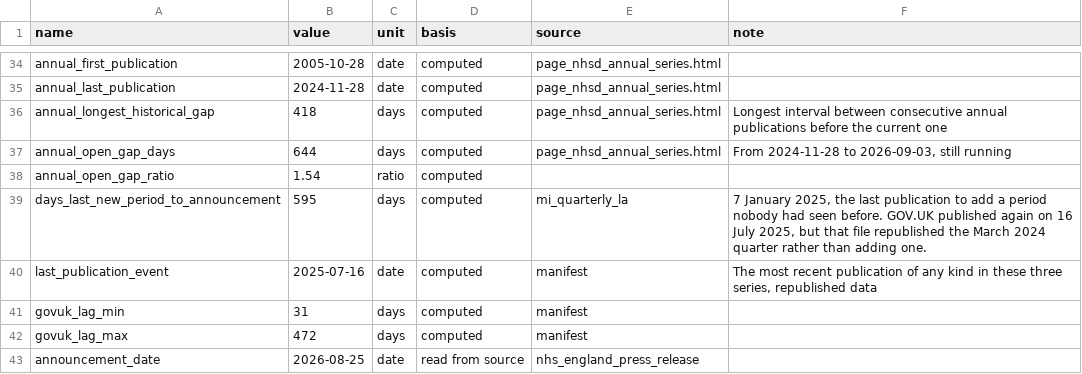
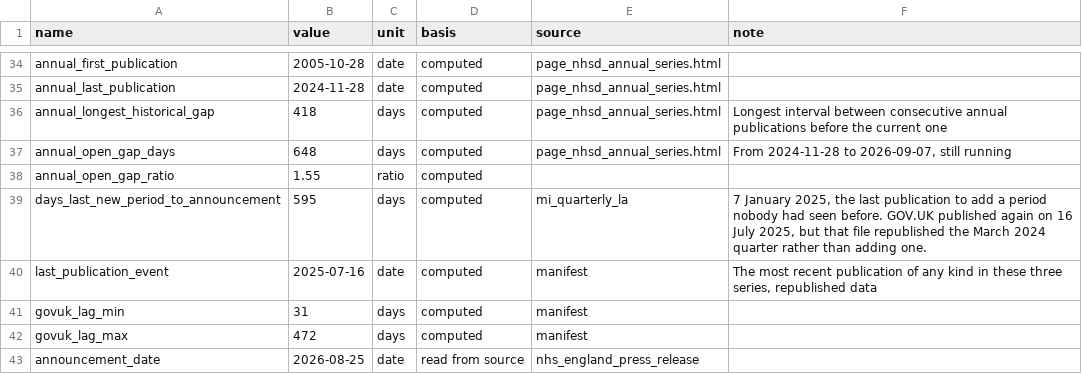
Before and after one commit to YusufIsmailayo/nhs-cervical-screening-pipeline, a CSV file: data/gold/facts.csv, drawn as a sheet; only a part is shown, gaps mark what is left out.

```diff
--- a/data/gold/facts.csv
+++ b/data/gold/facts.csv
@@ -36,4 +36,4 @@ annual_last_publication,2024-11-28,date,computed,page_nhsd_annual_series.html,
 annual_longest_historical_gap,418,days,computed,page_nhsd_annual_series.html,Longest interval between consecutive annual publications before the current one
-annual_open_gap_days,644,days,computed,page_nhsd_annual_series.html,"From 2024-11-28 to 2026-09-03, still running"
-annual_open_gap_ratio,1.54,ratio,computed,,
+annual_open_gap_days,648,days,computed,page_nhsd_annual_series.html,"From 2024-11-28 to 2026-09-07, still running"
+annual_open_gap_ratio,1.55,ratio,computed,,
 days_last_new_period_to_announcement,595,days,computed,mi_quarterly_la,"7 January 2025, the last publication to add a period nobody had seen before. GOV.UK published again on 16 July 2025, but that file republished the March 2024 quarter rather than adding one."
```
Also changed, not shown: data/bronze/evidence/evidence_log.csv, data/bronze/manifest.csv, 9 other files.
